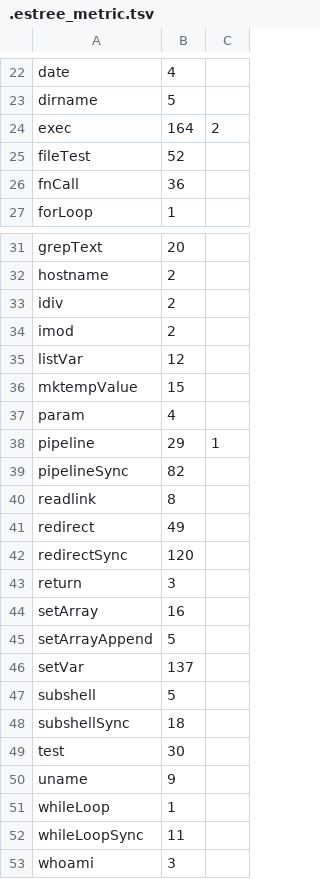
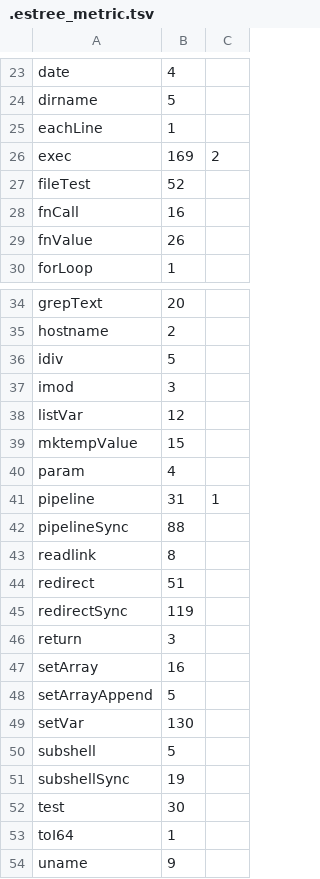
Before and after one commit to gmatht/sh2loop, a TSV file: .estree_metric.tsv, drawn as a sheet; only a part is shown, gaps mark what is left out; the shorter side is filled out with more unchanged rows; the diff covers the shown part only.

```diff
--- a/.estree_metric.tsv
+++ b/.estree_metric.tsv
@@ -23,5 +24,7 @@ date	4
 dirname	5	
-exec	164	2
+eachLine	1	
+exec	169	2
 fileTest	52	
-fnCall	36	
+fnCall	16	
+fnValue	26	
 forLoop	1	
@@ -32,4 +35,4 @@ grepText	20
 hostname	2	
-idiv	2	
-imod	2	
+idiv	5	
+imod	3	
 listVar	12	
@@ -37,7 +40,7 @@ mktempValue	15
 param	4	
-pipeline	29	1
-pipelineSync	82	
+pipeline	31	1
+pipelineSync	88	
 readlink	8	
-redirect	49	
-redirectSync	120	
+redirect	51	
+redirectSync	119	
 return	3	
@@ -45,6 +48,7 @@ setArray	16
 setArrayAppend	5	
-setVar	137	
+setVar	130	
 subshell	5	
-subshellSync	18	
+subshellSync	19	
 test	30	
+toI64	1	
 uname	9	
```
Also changed, not shown: 1 added row and 7 edited cells elsewhere in this file, .estree_failures.tsv, 6 other files.
